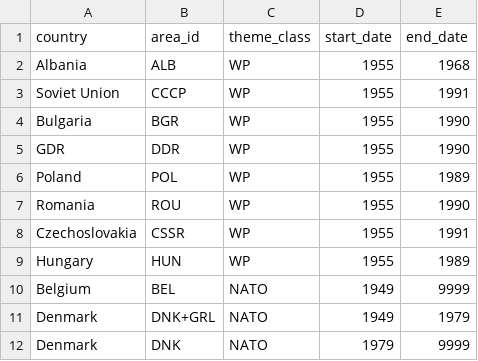
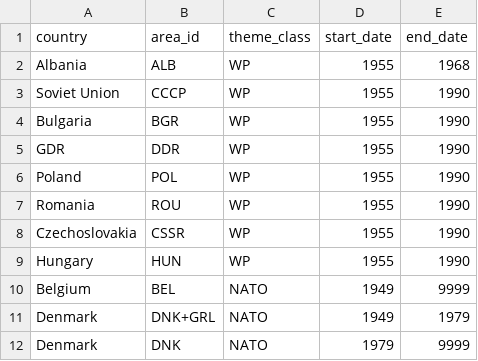
Before and after one commit to MenschMarcus/HistoGlobe_school, a CSV file: config/full/data/bipolarAlliances-areas.csv, drawn as a sheet; only a part is shown.

Commit message:
reset end date of Warsaw Pact to 1990

```diff
--- a/config/full/data/bipolarAlliances-areas.csv
+++ b/config/full/data/bipolarAlliances-areas.csv
@@ -2,9 +2,9 @@ country,area_id,theme_class,start_date,end_date
 Albania,ALB,WP,1955,1968
-Soviet Union,CCCP,WP,1955,1991
+Soviet Union,CCCP,WP,1955,1990
 Bulgaria,BGR,WP,1955,1990
 GDR,DDR,WP,1955,1990
-Poland,POL,WP,1955,1989
+Poland,POL,WP,1955,1990
 Romania,ROU,WP,1955,1990
-Czechoslovakia,CSSR,WP,1955,1991
-Hungary,HUN,WP,1955,1989
+Czechoslovakia,CSSR,WP,1955,1990
+Hungary,HUN,WP,1955,1990
 Belgium,BEL,NATO,1949,9999
```
Also changed, not shown: 1 other file.
